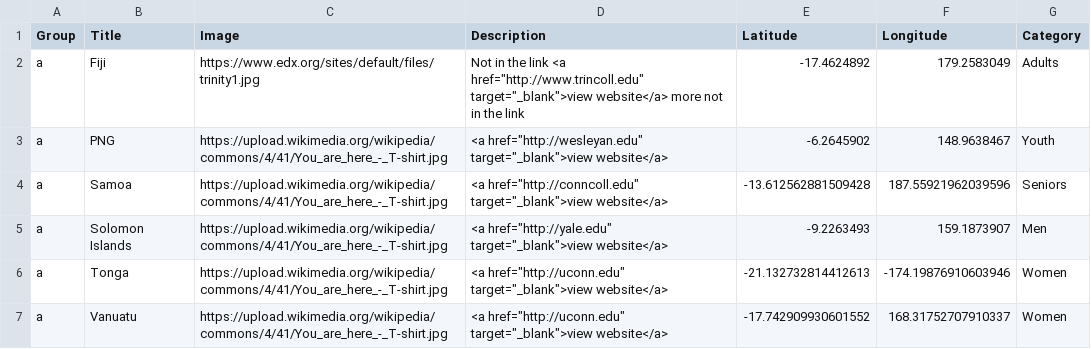
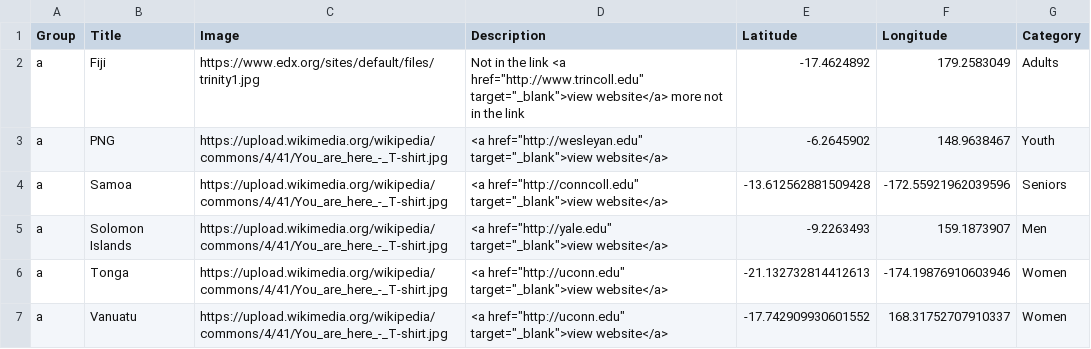
Before and after one commit to arthurdoyle1/testdemo1, a CSV file: data.csv, drawn as a sheet.

Commit message:
Update data.csv

```diff
--- a/data.csv
+++ b/data.csv
@@ -3,3 +3,3 @@ a,Fiji,https://www.edx.org/sites/default/files/trinity1.jpg,"Not in the link <a
 a,PNG,https://upload.wikimedia.org/wikipedia/commons/4/41/You_are_here_-_T-shirt.jpg,"<a href=""http://wesleyan.edu"" target=""_blank"">view website</a>",-6.2645902,148.9638467,Youth
-a,Samoa,https://upload.wikimedia.org/wikipedia/commons/4/41/You_are_here_-_T-shirt.jpg,"<a href=""http://conncoll.edu"" target=""_blank"">view website</a>",-13.612562881509428,187.55921962039596,Seniors
+a,Samoa,https://upload.wikimedia.org/wikipedia/commons/4/41/You_are_here_-_T-shirt.jpg,"<a href=""http://conncoll.edu"" target=""_blank"">view website</a>",-13.612562881509428,-172.55921962039596,Seniors
 a,Solomon Islands,https://upload.wikimedia.org/wikipedia/commons/4/41/You_are_here_-_T-shirt.jpg,"<a href=""http://yale.edu"" target=""_blank"">view website</a>",-9.2263493,159.1873907,Men
```
